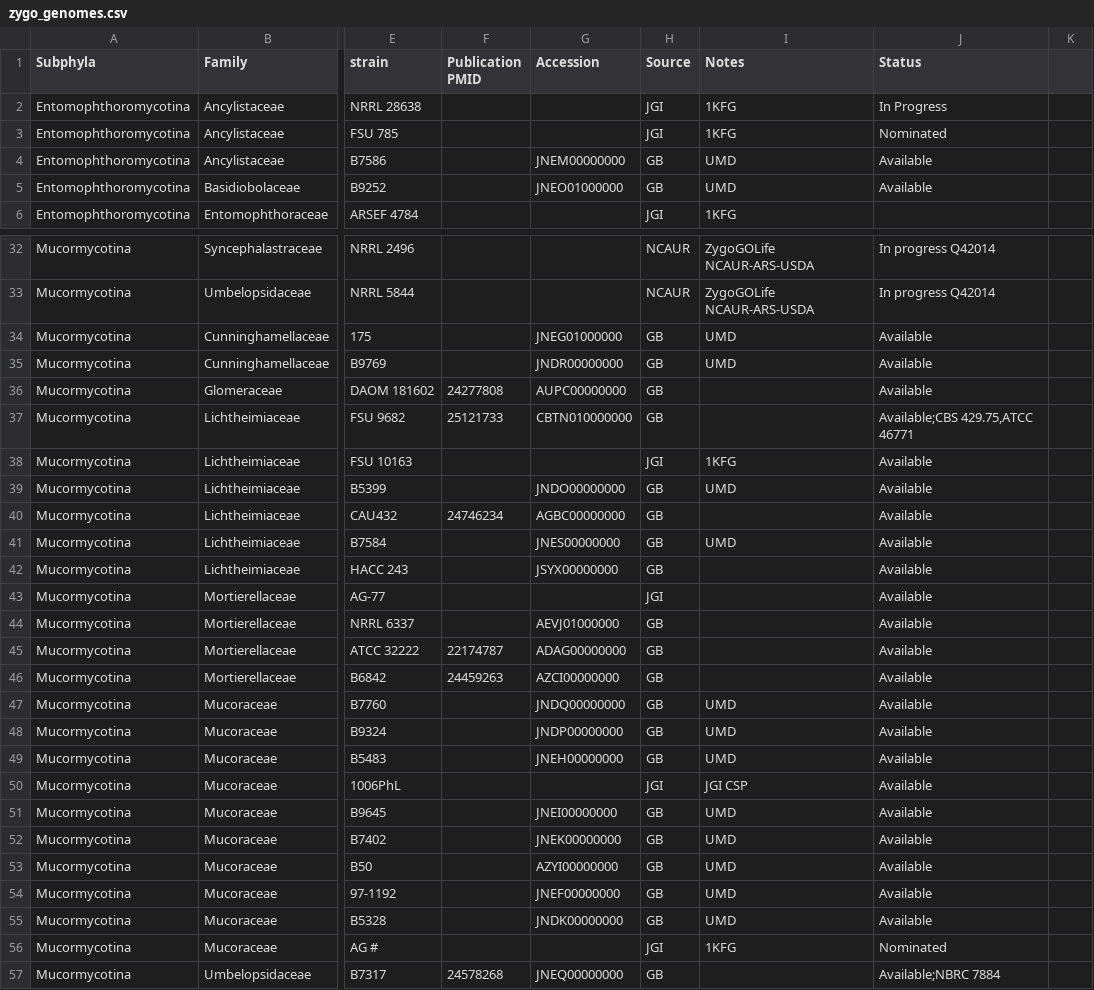
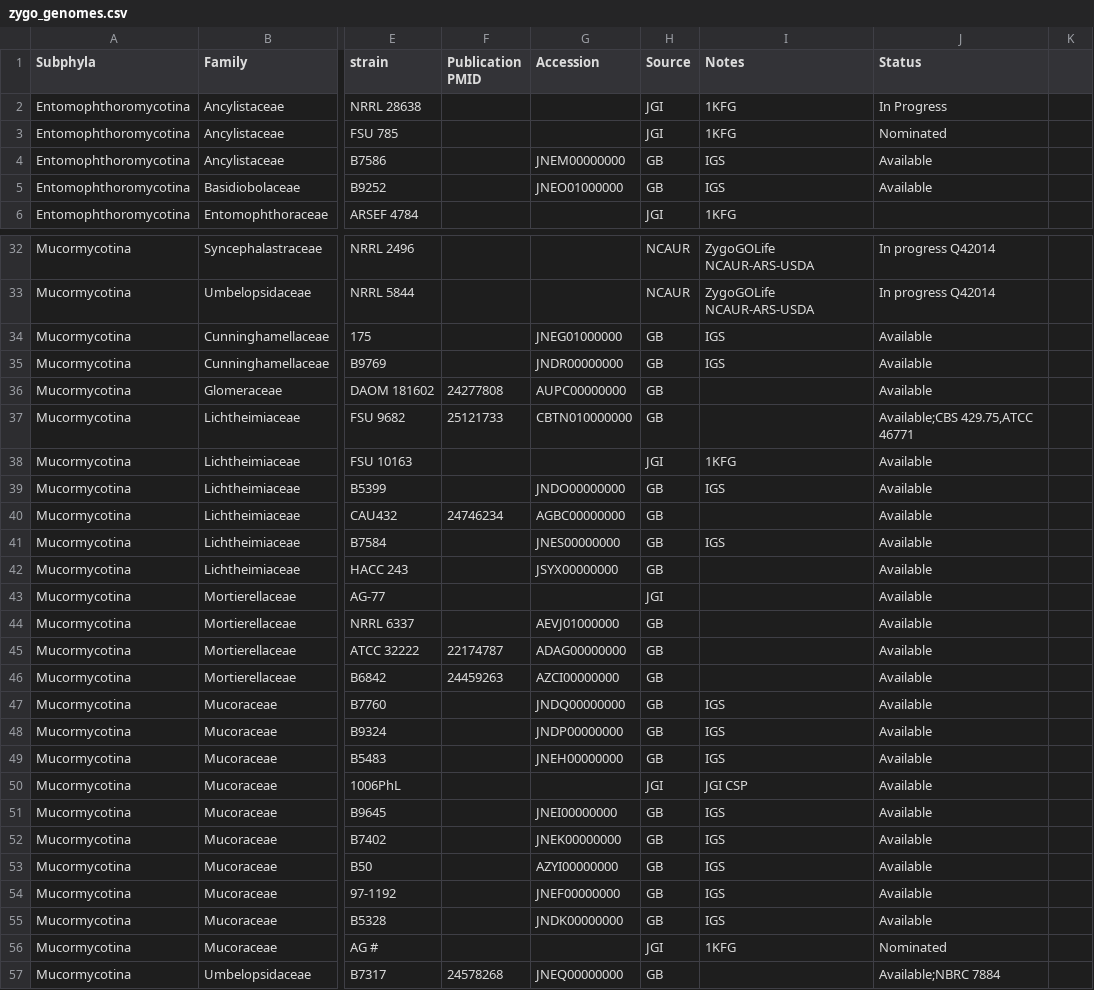
Before and after one commit to zygolife/datasets, a CSV file: genomes/zygo_genomes.csv, drawn as a sheet; only a part is shown, gaps mark what is left out; the diff covers the shown part only; the diff names each change by its address in the sheet, - before the commit and + after, or states it on an @@ line.

Commit message:
UMD to IGS

```diff
--- a/genomes/zygo_genomes.csv
+++ b/genomes/zygo_genomes.csv
-I4:I5 (Notes): UMD
+I4:I5 (Notes): IGS
-I34:I35 (Notes): UMD
+I34:I35 (Notes): IGS
-I39 (Notes): UMD
+I39 (Notes): IGS
-I41 (Notes): UMD
+I41 (Notes): IGS
-I47:I49 (Notes): UMD
+I47:I49 (Notes): IGS
-I51:I55 (Notes): UMD
+I51:I55 (Notes): IGS
```
Also changed, not shown: 4 edited cells elsewhere in this file.
